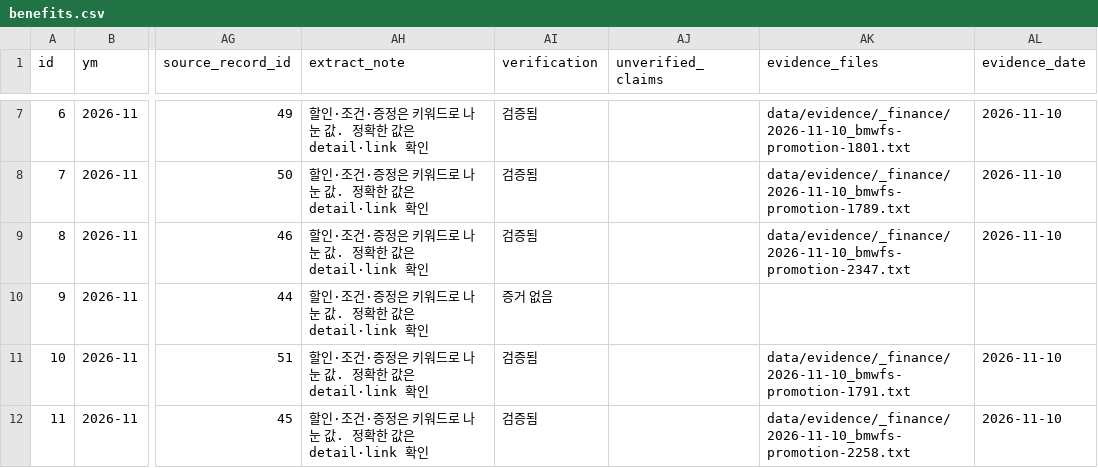
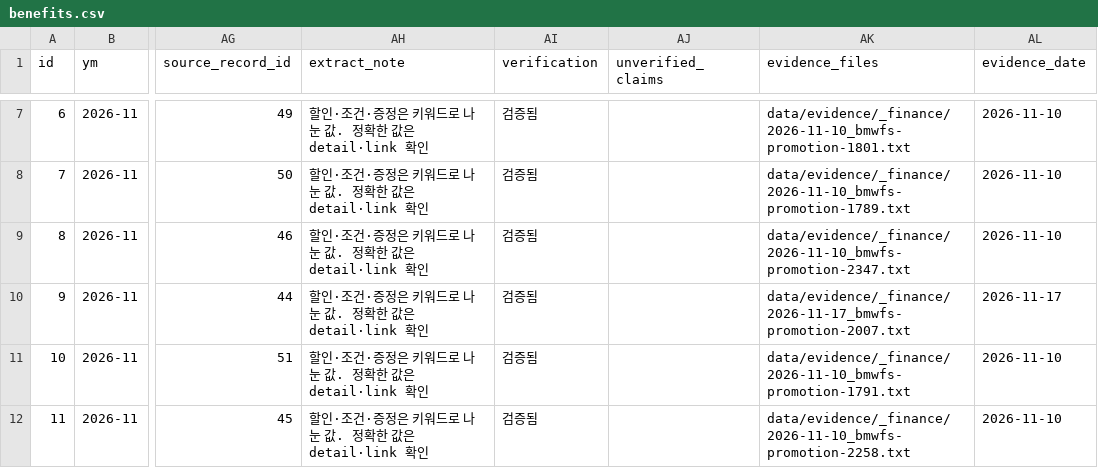
Before and after one commit to period317/car-db, a CSV file: data/unified/benefits.csv, drawn as a sheet; only a part is shown, gaps mark what is left out; the diff names each change by its address in the sheet, - before the commit and + after, or states it on an @@ line.

Commit message:
data refresh 2026-11-17 23:06

```diff
--- a/data/unified/benefits.csv
+++ b/data/unified/benefits.csv
-AI10 (verification): 증거 없음
+AI10 (verification): 검증됨
-AK10 (evidence_files): (empty)
+AK10 (evidence_files): data/evidence/_finance/2026-11-17_bmwfs-promotion-2007.txt
-AL10 (evidence_date): (empty)
+AL10 (evidence_date): 2026-11-17
```
Also changed, not shown: 9 other files.
